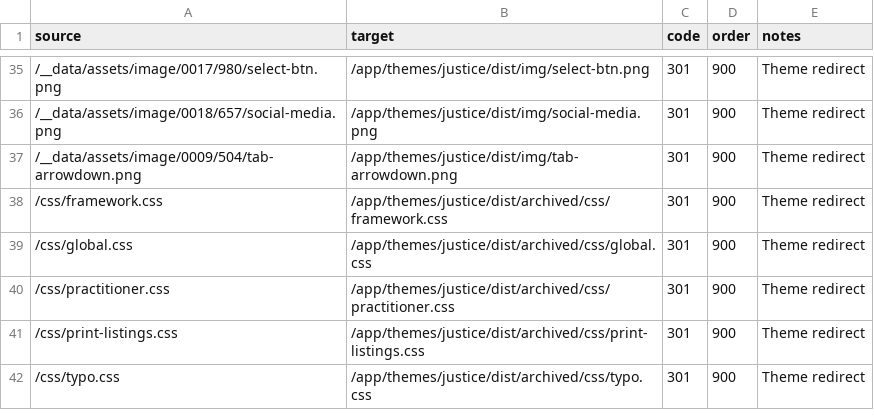
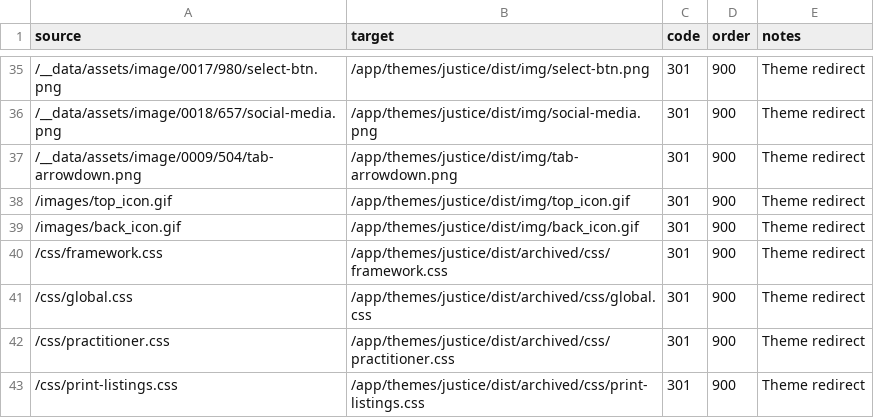
Before and after one commit to ministryofjustice/justice-gov-uk, a CSV file: public/app/themes/justice/301-redirects-theme.csv, drawn as a sheet; only a part is shown, gaps mark what is left out; the shorter side is filled out with more unchanged rows.

Commit message:
Add missing theme assets.

```diff
--- a/public/app/themes/justice/301-redirects-theme.csv
+++ b/public/app/themes/justice/301-redirects-theme.csv
@@ -37,2 +37,4 @@ source,target,code,order,notes
 /__data/assets/image/0009/504/tab-arrowdown.png,/app/themes/justice/dist/img/tab-arrowdown.png,301,900,Theme redirect
+/images/top_icon.gif,/app/themes/justice/dist/img/top_icon.gif,301,900,Theme redirect
+/images/back_icon.gif,/app/themes/justice/dist/img/back_icon.gif,301,900,Theme redirect
 /css/framework.css,/app/themes/justice/dist/archived/css/framework.css,301,900,Theme redirect
```
Also changed, not shown: 2 other files.
